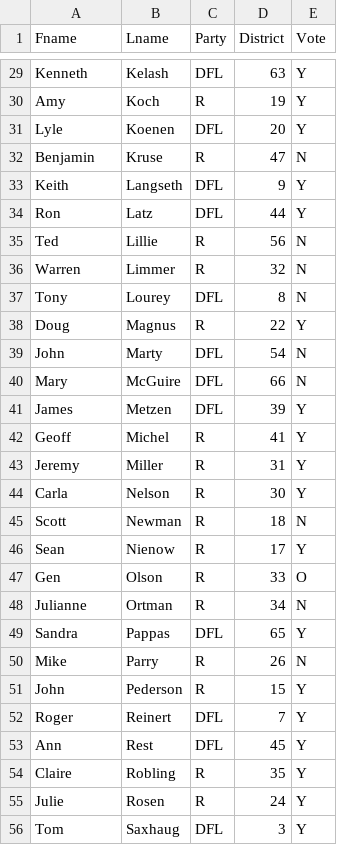
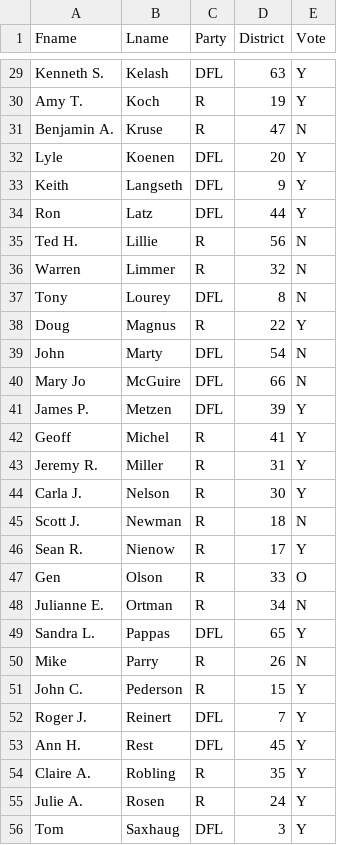
Before and after one commit to kevinschaul/vikings-bill-voters, a CSV file: data/senate.csv, drawn as a sheet; only a part is shown, gaps mark what is left out; the diff covers the shown part only.

```diff
--- a/data/senate.csv
+++ b/data/senate.csv
@@ -29,8 +29,8 @@
-"Kenneth","Kelash","DFL",63,"Y"
-"Amy","Koch","R",19,"Y"
+"Kenneth S.","Kelash","DFL",63,"Y"
+"Amy T.","Koch","R",19,"Y"
+"Benjamin A.","Kruse","R",47,"N"
 "Lyle","Koenen","DFL",20,"Y"
-"Benjamin","Kruse","R",47,"N"
 "Keith","Langseth","DFL",9,"Y"
 "Ron","Latz","DFL",44,"Y"
-"Ted","Lillie","R",56,"N"
+"Ted H.","Lillie","R",56,"N"
 "Warren","Limmer","R",32,"N"
@@ -39,18 +39,18 @@
 "John","Marty","DFL",54,"N"
-"Mary","McGuire","DFL",66,"N"
-"James","Metzen","DFL",39,"Y"
+"Mary Jo","McGuire","DFL",66,"N"
+"James P.","Metzen","DFL",39,"Y"
 "Geoff","Michel","R",41,"Y"
-"Jeremy","Miller","R",31,"Y"
-"Carla","Nelson","R",30,"Y"
-"Scott","Newman","R",18,"N"
-"Sean","Nienow","R",17,"Y"
+"Jeremy R.","Miller","R",31,"Y"
+"Carla J.","Nelson","R",30,"Y"
+"Scott J.","Newman","R",18,"N"
+"Sean R.","Nienow","R",17,"Y"
 "Gen","Olson","R",33,"O"
-"Julianne","Ortman","R",34,"N"
-"Sandra","Pappas","DFL",65,"Y"
+"Julianne E.","Ortman","R",34,"N"
+"Sandra L.","Pappas","DFL",65,"Y"
 "Mike","Parry","R",26,"N"
-"John","Pederson","R",15,"Y"
-"Roger","Reinert","DFL",7,"Y"
-"Ann","Rest","DFL",45,"Y"
-"Claire","Robling","R",35,"Y"
-"Julie","Rosen","R",24,"Y"
+"John C.","Pederson","R",15,"Y"
+"Roger J.","Reinert","DFL",7,"Y"
+"Ann H.","Rest","DFL",45,"Y"
+"Claire A.","Robling","R",35,"Y"
+"Julie A.","Rosen","R",24,"Y"
 "Tom","Saxhaug","DFL",3,"Y"
```
Also changed, not shown: 20 edited cells elsewhere in this file, 7 other files.
